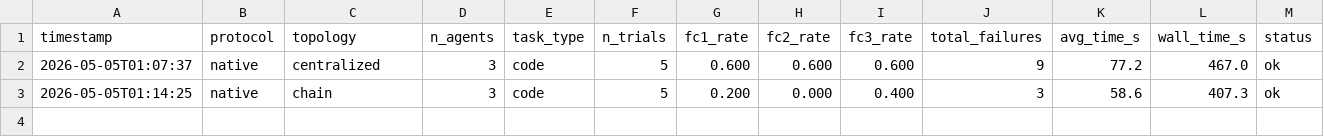
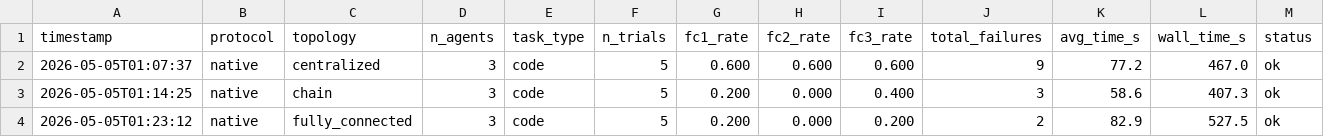
Before and after one commit to ds9-code/protocol-topology-mast, a TSV file: results.tsv, drawn as a sheet.

```diff
--- a/results.tsv
+++ b/results.tsv
@@ -3 +3,2 @@ timestamp	protocol	topology	n_agents	task_type	n_trials	fc1_rate	fc2_rate	fc3_ra
 2026-05-05T01:14:25	native	chain	3	code	5	0.200	0.000	0.400	3	58.6	407.3	ok
+2026-05-05T01:23:12	native	fully_connected	3	code	5	0.200	0.000	0.200	2	82.9	527.5	ok
```
Also changed, not shown: 3 other files.
